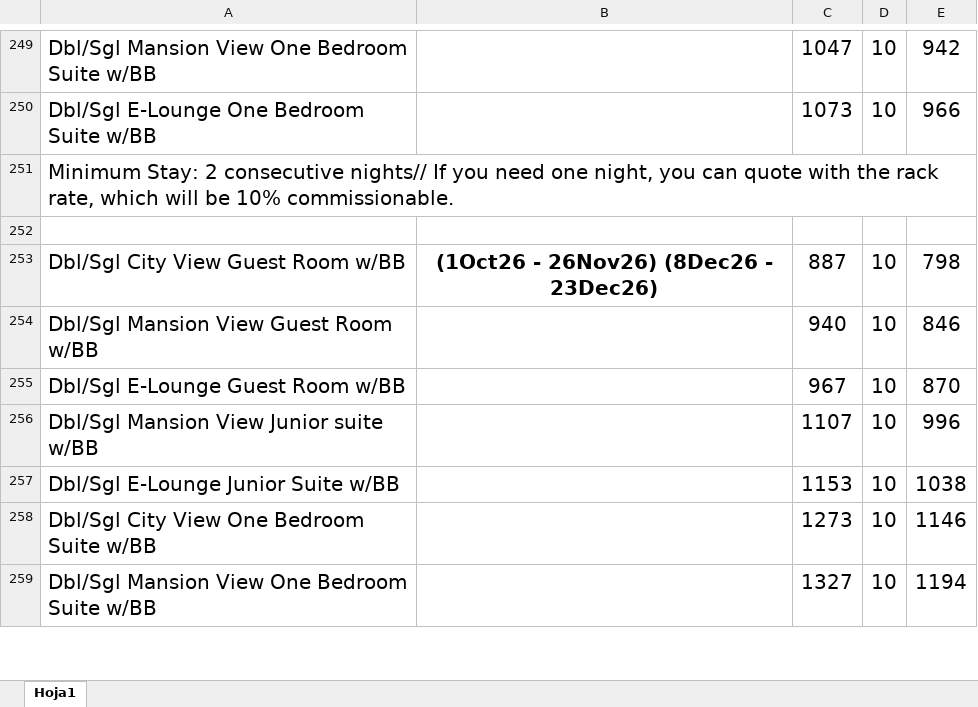
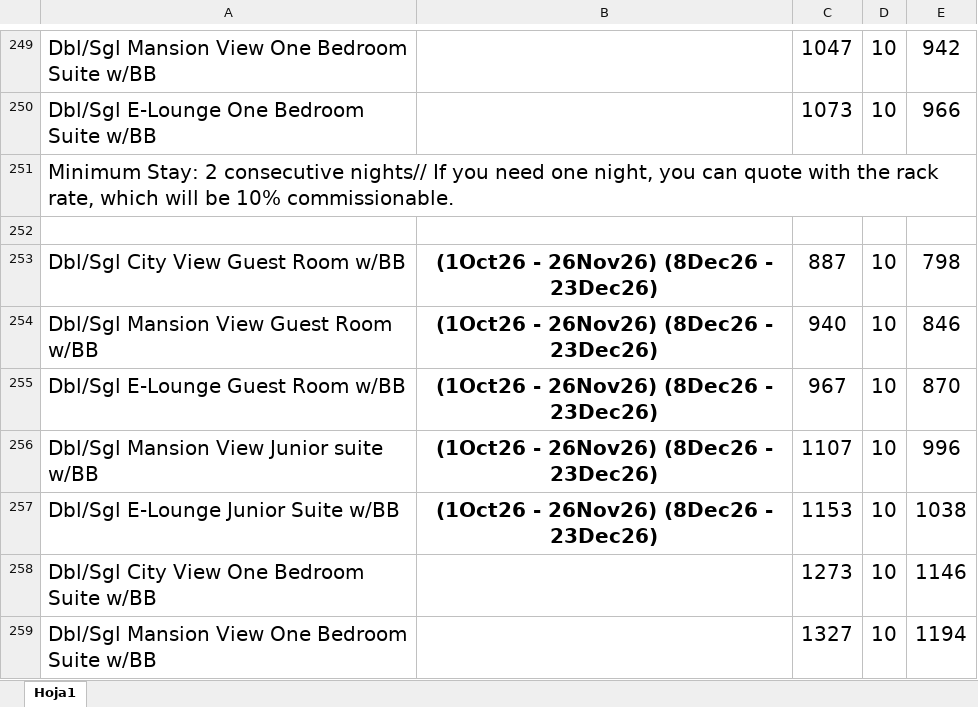
Before and after one commit to gerssss97/Crawl-Compare, an Excel workbook: Data/Extracto_prueba2.xlsx, sheet Hoja1, drawn as a sheet; only a part is shown, gaps mark what is left out; values as stored, in another font and other column widths than the file's, no borders; charts and pictures not drawn; the diff names each change by its address in the sheet, - before the commit and + after, or states it on an @@ line.

```diff
--- a/Data/Extracto_prueba2.xlsx (sheet Hoja1)
+++ b/Data/Extracto_prueba2.xlsx (sheet Hoja1)
-B254:B257: (empty)
+B254:B257: (1Oct26 - 26Nov26) (8Dec26 - 23Dec26)
```
Also changed, not shown: Data/Extracto_Validacion2.xlsx, 23 other files.
